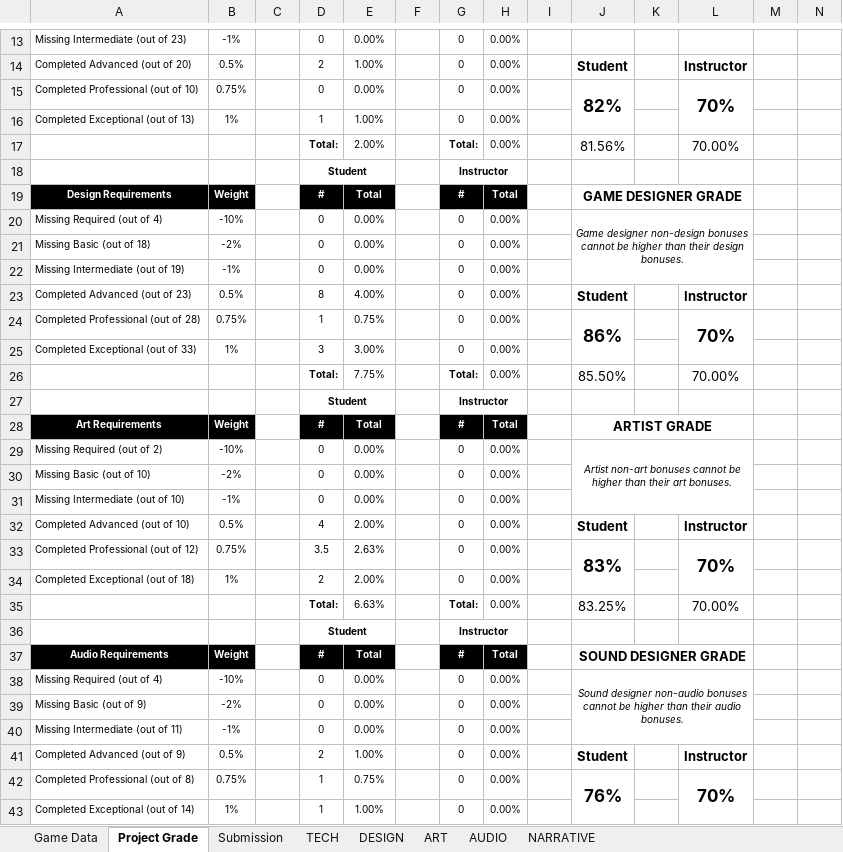
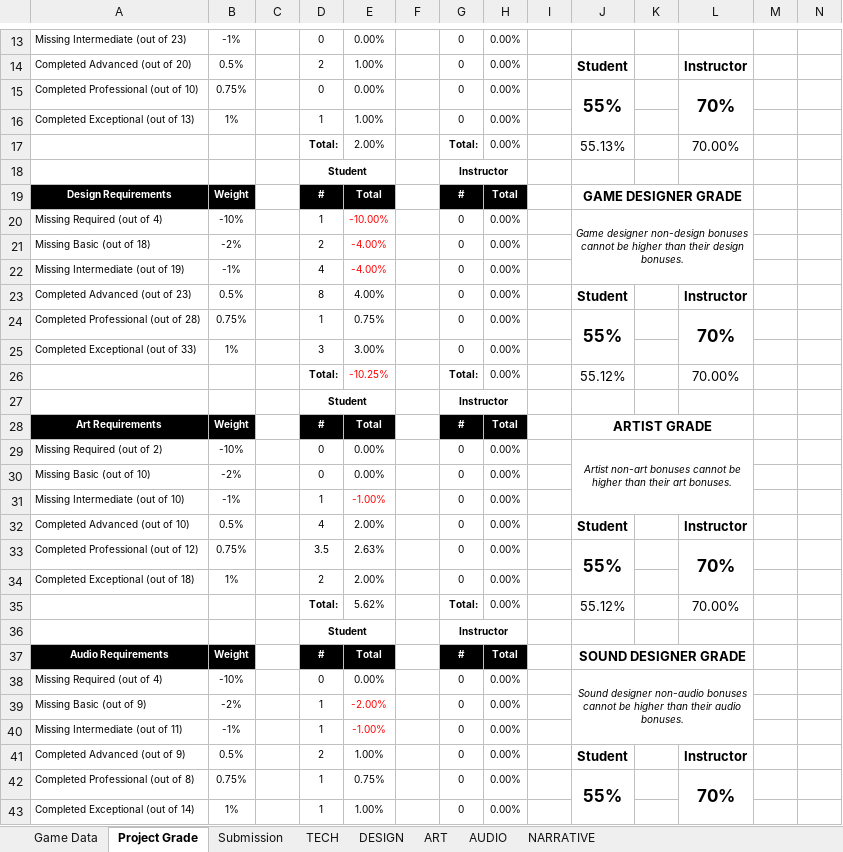
Before and after one commit to ThePaperMill/PaperCut, an Excel workbook: GameDocuments/GAM_Project_Rubric_Episode.xlsx, sheet Project Grade, drawn as a sheet; only a part is shown, gaps mark what is left out; values as stored, in another font and other column widths than the file's, no borders; the diff covers the shown part only; the diff names each change by its address in the sheet, - before the commit and + after, or states it on an @@ line.

```diff
--- a/GameDocuments/GAM_Project_Rubric_Episode.xlsx (sheet Project Grade)
+++ b/GameDocuments/GAM_Project_Rubric_Episode.xlsx (sheet Project Grade)
-J15: 82%
+J15: 55%
-J17: 81.56%
+J17: 55.13%
-D20: 0
+D20: 1
-E20: 0.00%
+E20: -10.00%
-E20:E22 text colour: black
+E20:E22 text colour: #FF0000
-D21: 0
+D21: 2
-E21:E22: 0.00%
+E21:E22: -4.00%
-D22: 0
+D22: 4
-J24: 86%
+J24: 55%
-E26: 7.75%
+E26: -10.25%
-E26 text colour: black
+E26 text colour: #FF0000
-J26: 85.50%
+J26: 55.12%
-D31: 0
+D31: 1
-E31: 0.00%
+E31: -1.00%
-E31 text colour: black
+E31 text colour: #FF0000
-J33: 83%
+J33: 55%
-E35: 6.63%
+E35: 5.62%
-J35: 83.25%
+J35: 55.12%
-D39:D40: 0
+D39:D40: 1
-E39: 0.00%
+E39: -2.00%
-E39:E40 text colour: black
+E39:E40 text colour: #FF0000
-E40: 0.00%
+E40: -1.00%
-J42: 76%
+J42: 55%
```
Also changed, not shown: 8 edited cells and cell formats elsewhere in this sheet, sheet DESIGN, sheet ART, sheet NARRATIVE, sheet AUDIO, 10 other files.
